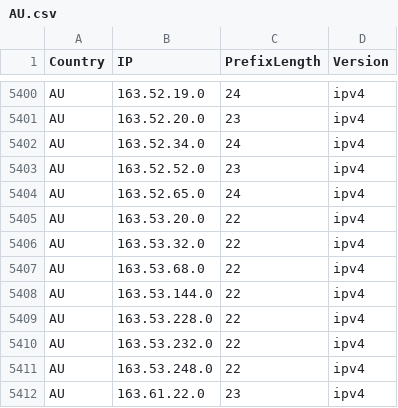
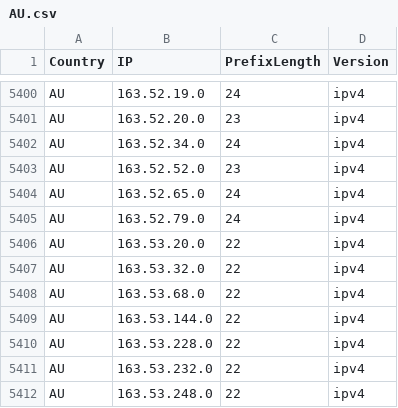
Before and after one commit to Palasito/Official-IANA-IP-blocks, a CSV file: CSV/IPV4/AU.csv, drawn as a sheet; only a part is shown, gaps mark what is left out; the shorter side is filled out with more unchanged rows.

```diff
--- a/CSV/IPV4/AU.csv
+++ b/CSV/IPV4/AU.csv
@@ -5404,2 +5404,3 @@ AU,163.52.52.0,23,ipv4
 AU,163.52.65.0,24,ipv4
+AU,163.52.79.0,24,ipv4
 AU,163.53.20.0,22,ipv4
```
Also changed, not shown: CSV/IPV4/HK.csv, CSV/IPV4/ID.csv, 36 other files.
